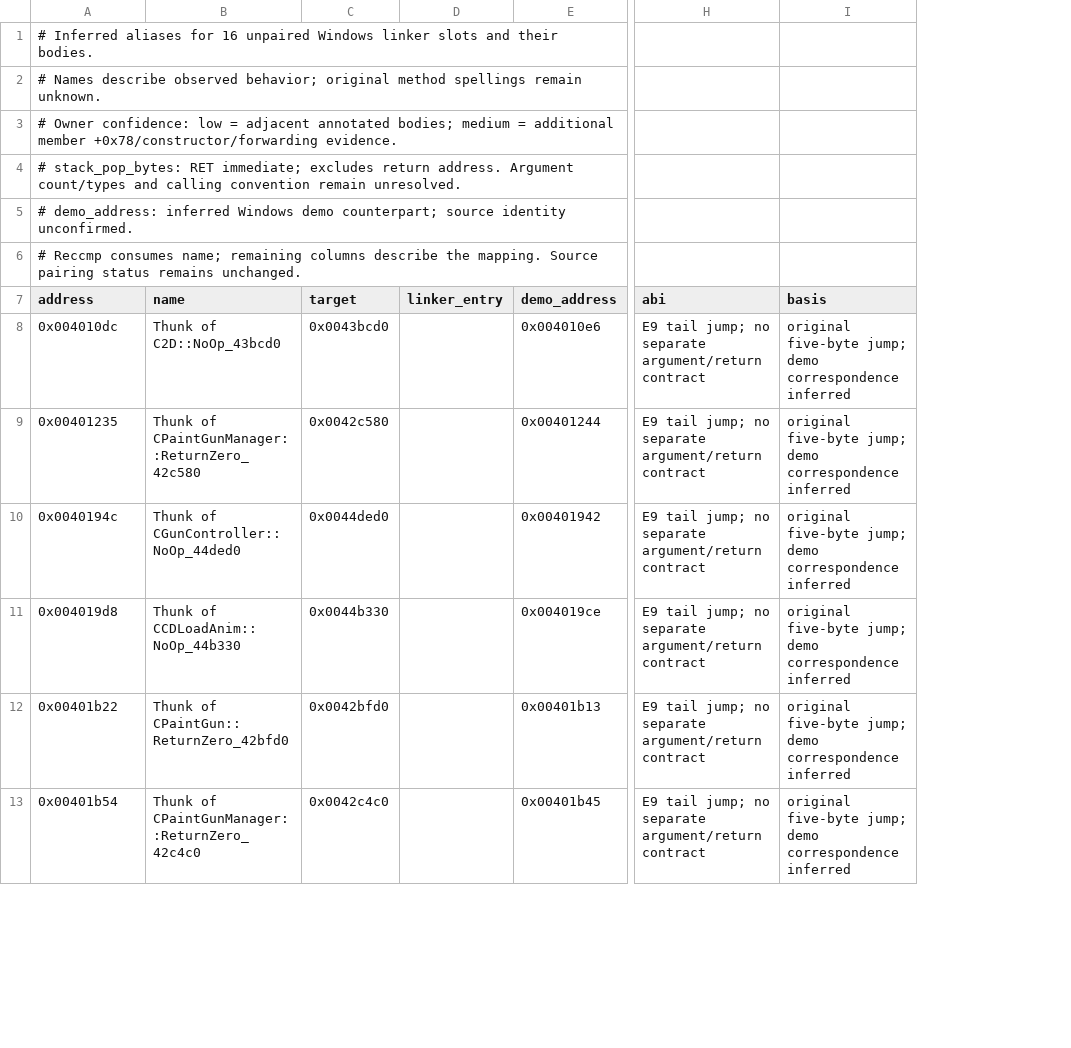
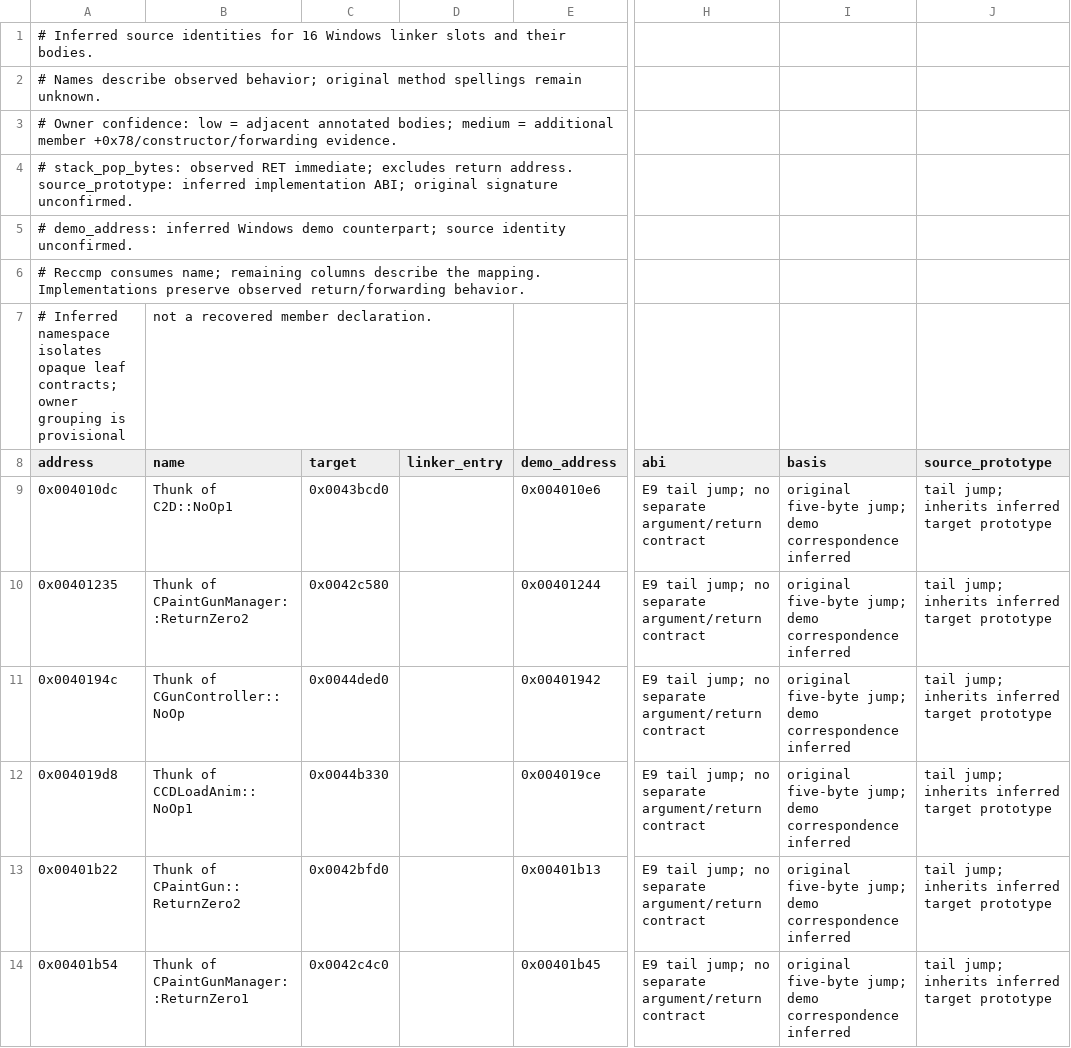
Before and after one commit to vonhoff/lemball-decomp, a CSV file: tools/data/inferred-symbols.csv, drawn as a sheet; only a part is shown, gaps mark what is left out; addresses are those after the commit; rows hold the shown columns only; the diff covers the shown part only; the diff names each change by its address in the sheet, - before the commit and + after, or states it on an @@ line.

Commit message:
Implement remaining linker return bodies with semantic inferred names

```diff
--- a/tools/data/inferred-symbols.csv
+++ b/tools/data/inferred-symbols.csv
+column J (source_prototype), rows 9-14: all tail jump; inherits inferred target prototype
-A1 (address): # Inferred aliases for 16 unpaired Windows linker…
+A1 (address): # Inferred source identities for 16 Windows linker…
-A4 (address): # stack_pop_bytes: RET immediate; excludes return address. Argument count/types and calling convention remain unresolved.
+A4 (address): # stack_pop_bytes: observed RET immediate; excludes return address. source_prototype: inferred implementation ABI; original signature unconfirmed.
-A6 (address): …the mapping. Source pairing status remains unchanged.
+A6 (address): …the mapping. Implementations preserve observed return/forwarding behavior.
+row 7: # Inferred namespace isolates opaque leaf contracts; owner grouping is provisional | not a recovered member declaration.
-B9 (name): Thunk of C2D::NoOp_43bcd0
+B9 (name): Thunk of C2D::NoOp1
-B10 (name): Thunk of CPaintGunManager::ReturnZero_42c580
+B10 (name): Thunk of CPaintGunManager::ReturnZero2
-B11 (name): Thunk of CGunController::NoOp_44ded0
+B11 (name): Thunk of CGunController::NoOp
-B12 (name): Thunk of CCDLoadAnim::NoOp_44b330
+B12 (name): Thunk of CCDLoadAnim::NoOp1
-B13 (name): Thunk of CPaintGun::ReturnZero_42bfd0
+B13 (name): Thunk of CPaintGun::ReturnZero2
-B14 (name): Thunk of CPaintGunManager::ReturnZero_42c4c0
+B14 (name): Thunk of CPaintGunManager::ReturnZero1
```
Also changed, not shown: 26 edited cells elsewhere in this file, 7 other files.
